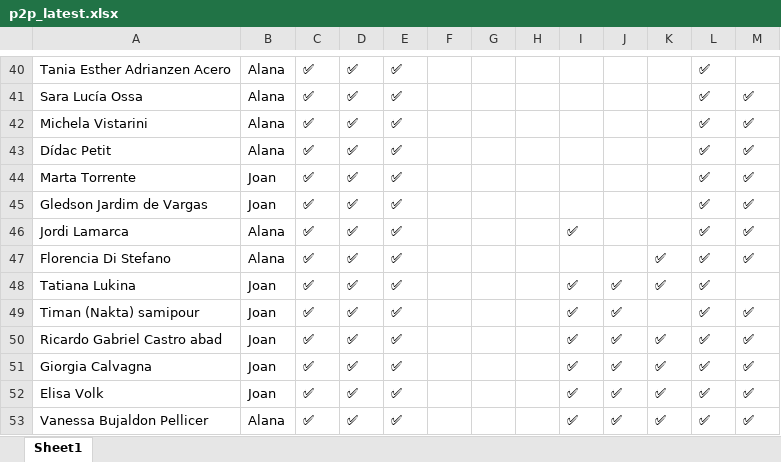
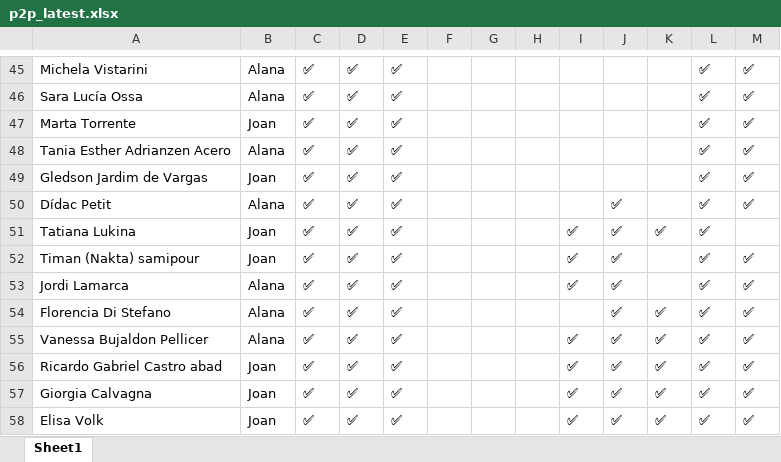
Before and after one commit to alanaolivieri/P2P-ITA, an Excel workbook: data/p2p_latest.xlsx, sheet Sheet1, drawn as a sheet; only a part is shown, gaps mark what is left out; values as stored, in another font and other column widths than the file's, no borders; removed rows and columns are numbered as before the commit, all else as after; the diff covers the shown part only; the diff names each change by its address in the sheet, - before the commit and + after, or states it on an @@ line.

```diff
--- a/data/p2p_latest.xlsx (sheet Sheet1)
+++ b/data/p2p_latest.xlsx (sheet Sheet1)
-A45: Tania Esther Adrianzen Acero
+A45: Michela Vistarini
-M45: (empty)
+M45: ✅
-row 42: Michela Vistarini | Alana | ✅ | ✅ | ✅ |  |  |  |  |  |  | ✅ | ✅
-row 43: Dídac Petit | Alana | ✅ | ✅ | ✅ |  |  |  |  |  |  | ✅ | ✅
+row 48: Tania Esther Adrianzen Acero | Alana | ✅ | ✅ | ✅ |  |  |  |  |  |  | ✅ | ✅
-row 46: Jordi Lamarca | Alana | ✅ | ✅ | ✅ |  |  |  | ✅ |  |  | ✅ | ✅
-A50: Florencia Di Stefano
+A50: Dídac Petit
-J50: (empty)
+J50: ✅
-K50: ✅
+K50: (empty)
+row 53: Jordi Lamarca | Alana | ✅ | ✅ | ✅ |  |  |  | ✅ | ✅ |  | ✅ | ✅
+row 54: Florencia Di Stefano | Alana | ✅ | ✅ | ✅ |  |  |  |  | ✅ | ✅ | ✅ | ✅
@@ row 53 moved to row 55: Vanessa Bujaldon Pellicer @@
```
Also changed, not shown: 11 added rows, 6 removed rows, 7 moved rows and 1 edited cell elsewhere in this sheet, data/actividades.xlsx.
